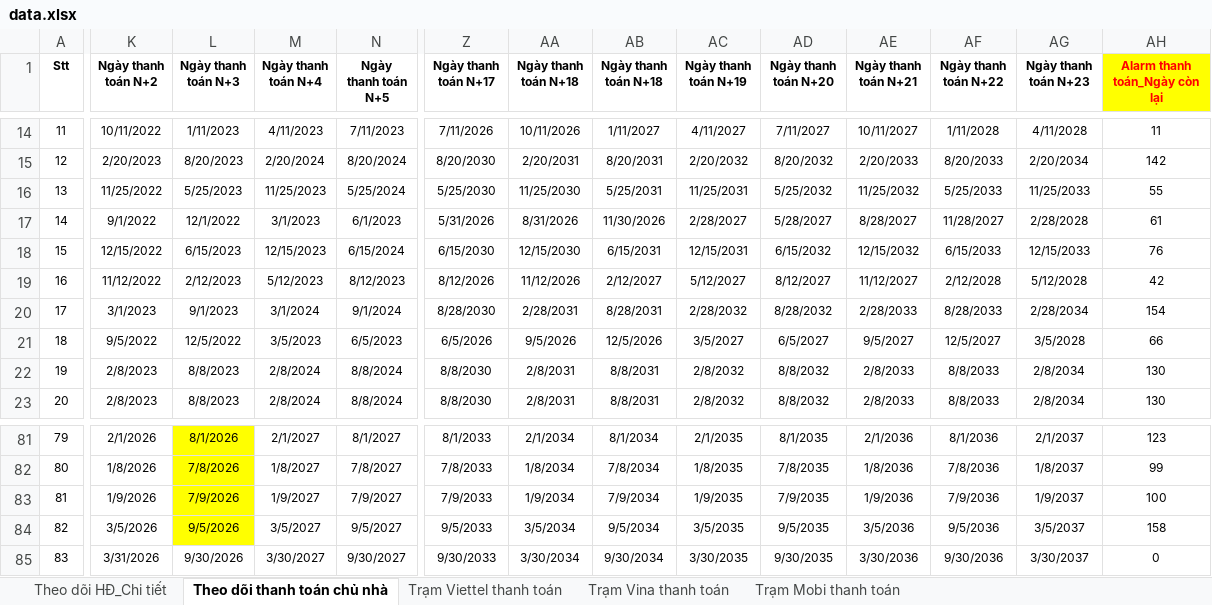
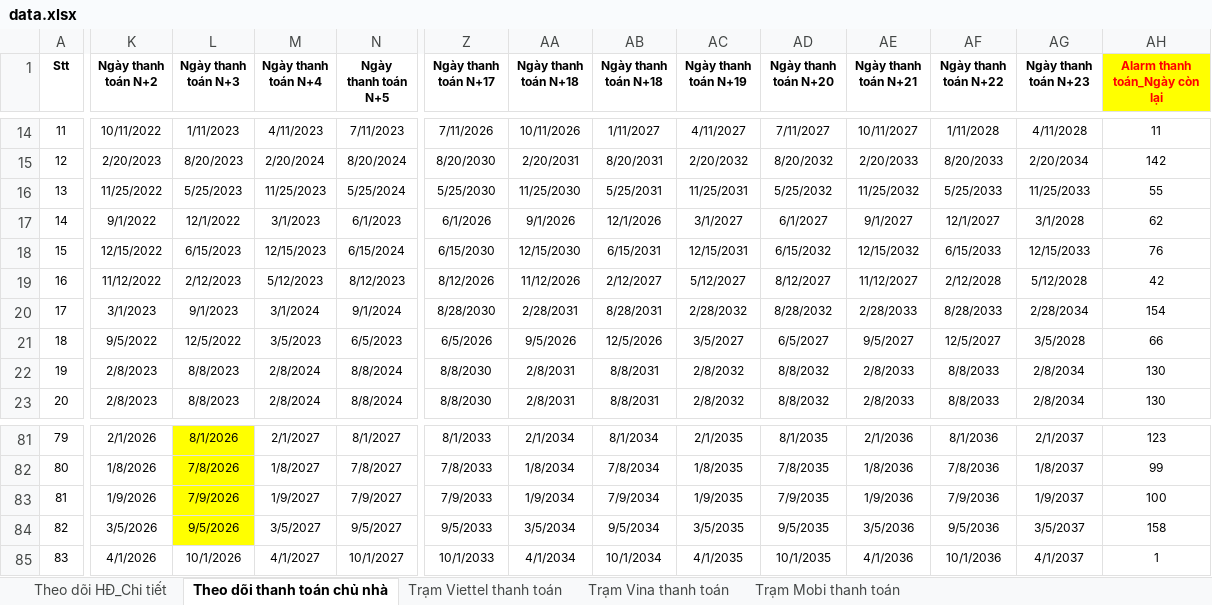
Before and after one commit to votanvinhgithu/ung-dung-tra-cuu-tram, an Excel workbook: data.xlsx, sheet Theo dõi thanh toán chủ nhà, drawn as a sheet; only a part is shown, gaps mark what is left out; values as stored, in another font and other column widths than the file's, no borders; conditional formats not drawn; the diff covers the shown part only; the diff names each change by its address in the sheet, - before the commit and + after, or states it on an @@ line.

Commit message:
Add files via upload

```diff
--- a/data.xlsx (sheet Theo dõi thanh toán chủ nhà)
+++ b/data.xlsx (sheet Theo dõi thanh toán chủ nhà)
-Z17 (Ngày thanh toán N+17): 5/31/2026
+Z17 (Ngày thanh toán N+17): 6/1/2026
-AA17 (Ngày thanh toán N+18): 8/31/2026
+AA17 (Ngày thanh toán N+18): 9/1/2026
-AB17 (Ngày thanh toán N+18): 11/30/2026
+AB17 (Ngày thanh toán N+18): 12/1/2026
-AC17 (Ngày thanh toán N+19): 2/28/2027
+AC17 (Ngày thanh toán N+19): 3/1/2027
-AD17 (Ngày thanh toán N+20): 5/28/2027
+AD17 (Ngày thanh toán N+20): 6/1/2027
-AE17 (Ngày thanh toán N+21): 8/28/2027
+AE17 (Ngày thanh toán N+21): 9/1/2027
-AF17 (Ngày thanh toán N+22): 11/28/2027
+AF17 (Ngày thanh toán N+22): 12/1/2027
-AG17 (Ngày thanh toán N+23): 2/28/2028
+AG17 (Ngày thanh toán N+23): 3/1/2028
-AH17 (Alarm thanh toán_Ngày còn lại): 61
+AH17 (Alarm thanh toán_Ngày còn lại): 62
-K85 (Ngày thanh toán N+2): 3/31/2026
+K85 (Ngày thanh toán N+2): 4/1/2026
-L85 (Ngày thanh toán N+3): 9/30/2026
+L85 (Ngày thanh toán N+3): 10/1/2026
-M85 (Ngày thanh toán N+4): 3/30/2027
+M85 (Ngày thanh toán N+4): 4/1/2027
-N85 (Ngày thanh toán N+5): 9/30/2027
+N85 (Ngày thanh toán N+5): 10/1/2027
-Z85 (Ngày thanh toán N+17): 9/30/2033
+Z85 (Ngày thanh toán N+17): 10/1/2033
-AA85 (Ngày thanh toán N+18): 3/30/2034
+AA85 (Ngày thanh toán N+18): 4/1/2034
-AB85 (Ngày thanh toán N+18): 9/30/2034
+AB85 (Ngày thanh toán N+18): 10/1/2034
-AC85 (Ngày thanh toán N+19): 3/30/2035
+AC85 (Ngày thanh toán N+19): 4/1/2035
-AD85 (Ngày thanh toán N+20): 9/30/2035
+AD85 (Ngày thanh toán N+20): 10/1/2035
-AE85 (Ngày thanh toán N+21): 3/30/2036
+AE85 (Ngày thanh toán N+21): 4/1/2036
-AF85 (Ngày thanh toán N+22): 9/30/2036
+AF85 (Ngày thanh toán N+22): 10/1/2036
-AG85 (Ngày thanh toán N+23): 3/30/2037
+AG85 (Ngày thanh toán N+23): 4/1/2037
-AH85 (Alarm thanh toán_Ngày còn lại): 0
+AH85 (Alarm thanh toán_Ngày còn lại): 1
```
Also changed, not shown: 11 edited cells elsewhere in this sheet.
